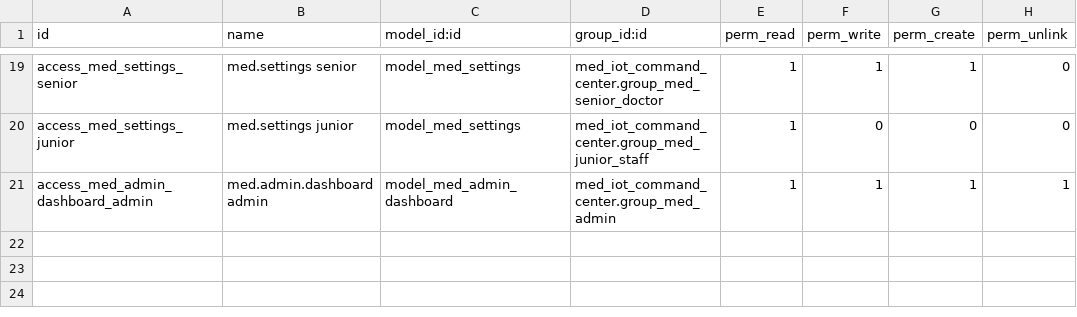
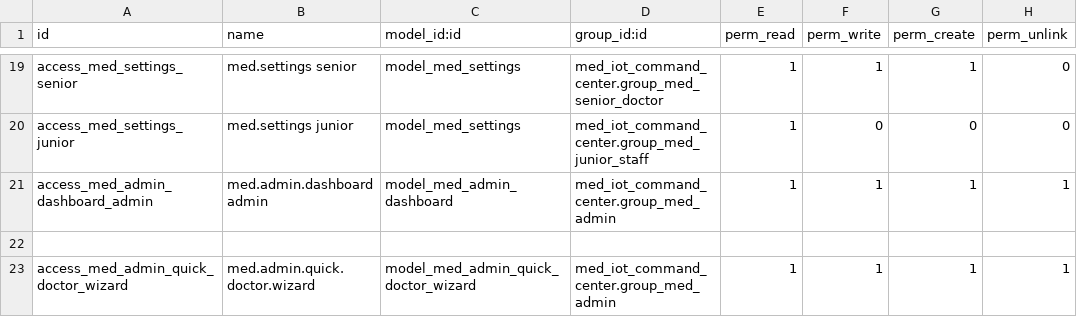
Before and after one commit to SmartlabFMM/MedIOT, a CSV file: custom_addons/med_iot_command_center/security/ir.model.access.csv, drawn as a sheet; only a part is shown, gaps mark what is left out; the diff names each change by its address in the sheet, - before the commit and + after, or states it on an @@ line.

Commit message:
Polish MedIoT admin settings and user management

```diff
--- a/custom_addons/med_iot_command_center/security/ir.model.access.csv
+++ b/custom_addons/med_iot_command_center/security/ir.model.access.csv
+row 22: (empty)
+row 23: access_med_admin_quick_doctor_wizard | med.admin.quick.doctor.wizard | model_med_admin_quick_doctor_wizard | med_iot_command_center.group_med_admin | 1 | 1 | 1 | 1
```
Also changed, not shown: 7 other files.
